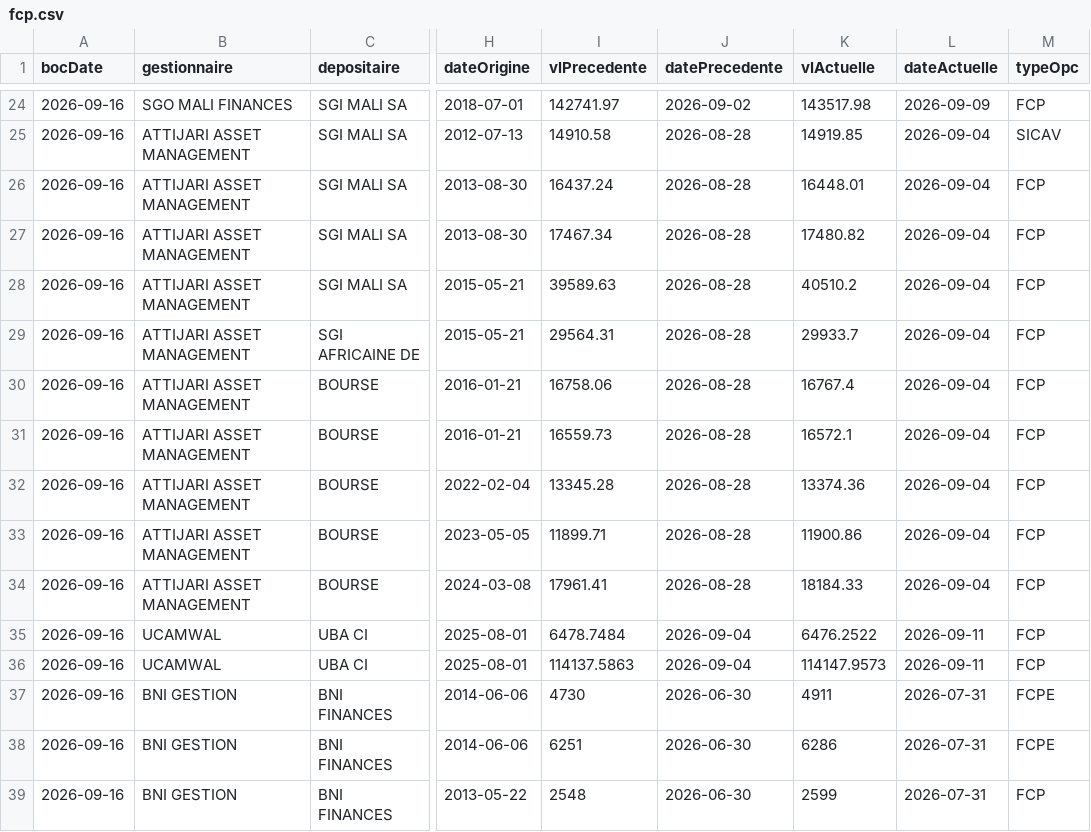
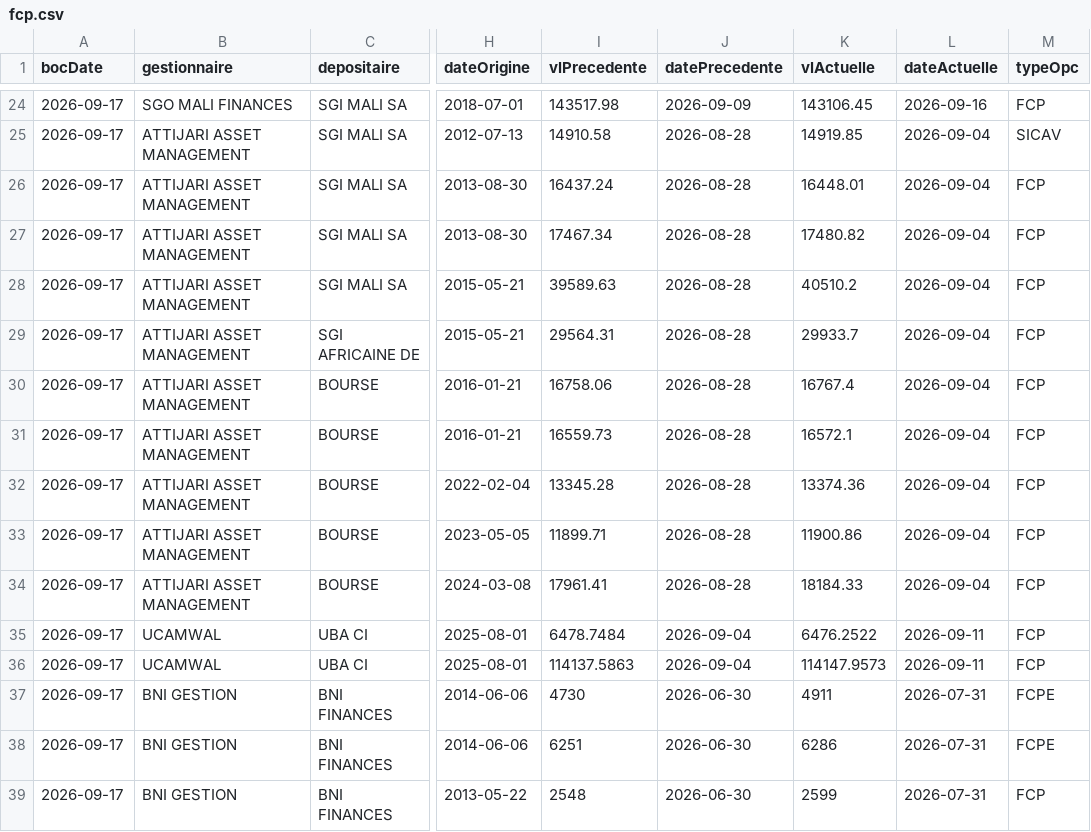
Before and after one commit to gerko-dev/azimutfinance, a CSV file: data/fcp.csv, drawn as a sheet; only a part is shown, gaps mark what is left out; the diff covers the shown part only; the diff names each change by its address in the sheet, - before the commit and + after, or states it on an @@ line.

```diff
--- a/data/fcp.csv
+++ b/data/fcp.csv
-A24:A39 (bocDate): 2026-09-16
+A24:A39 (bocDate): 2026-09-17
-I24 (vlPrecedente): 142741.97
+I24 (vlPrecedente): 143517.98
-J24 (datePrecedente): 2026-09-02
+J24 (datePrecedente): 2026-09-09
-K24 (vlActuelle): 143517.98
+K24 (vlActuelle): 143106.45
-L24 (dateActuelle): 2026-09-09
+L24 (dateActuelle): 2026-09-16
```
Also changed, not shown: 55 edited cells elsewhere in this file, data/obligations-cotees-boc-statut.csv, data/obligations-cotees-vn-boc.csv, 4 other files.
